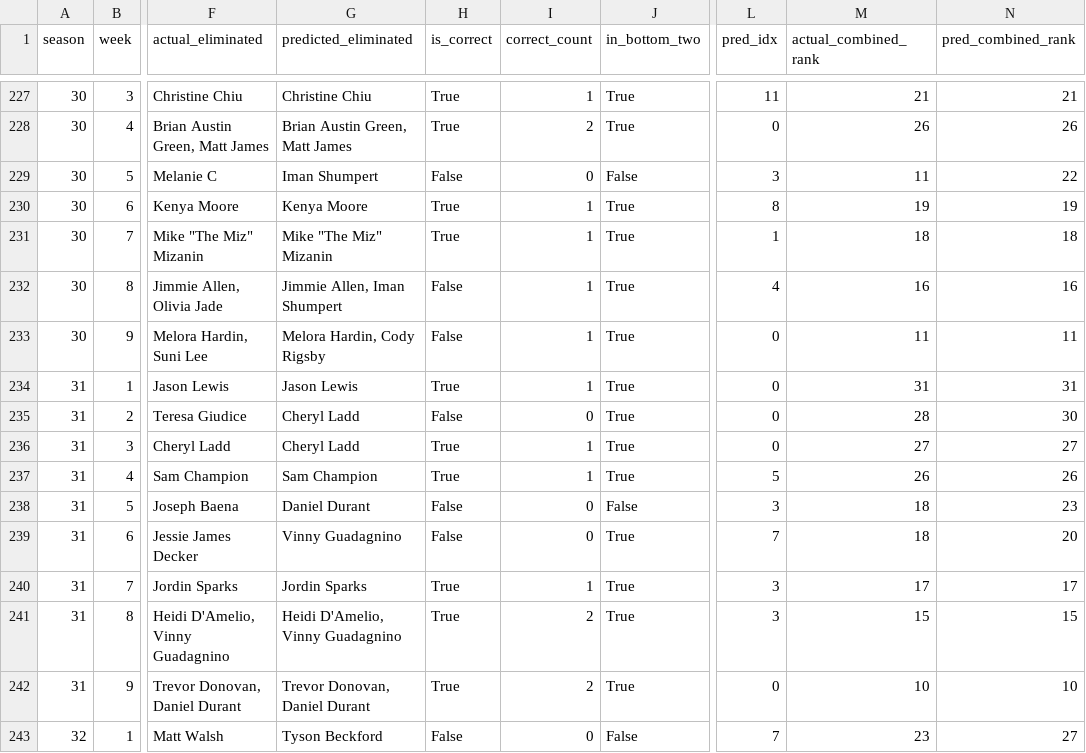
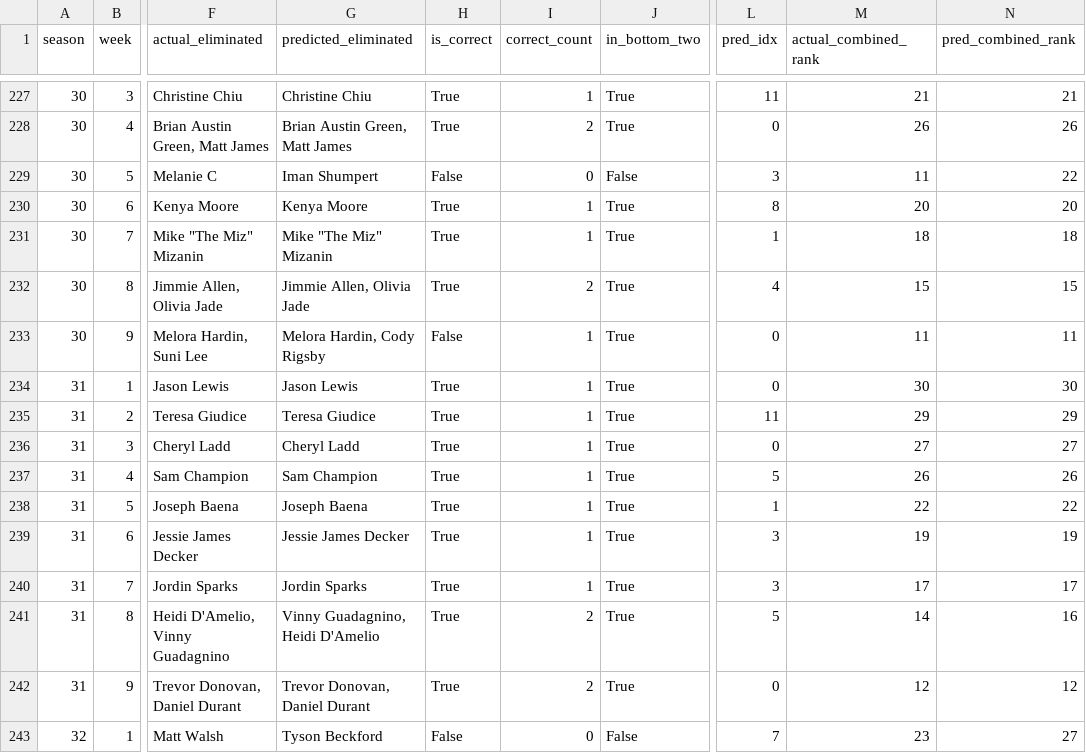
Before and after one commit to ShiCheng0104/MCM, a CSV file: yanxiao/outputs/consistency_results.csv, drawn as a sheet; only a part is shown, gaps mark what is left out; the diff covers the shown part only; the diff names each change by its address in the sheet, - before the commit and + after, or states it on an @@ line.

```diff
--- a/yanxiao/outputs/consistency_results.csv
+++ b/yanxiao/outputs/consistency_results.csv
-M230 (actual_combined_rank): 19
+M230 (actual_combined_rank): 20
-N230 (pred_combined_rank): 19
+N230 (pred_combined_rank): 20
-G232 (predicted_eliminated): Jimmie Allen, Iman Shumpert
+G232 (predicted_eliminated): Jimmie Allen, Olivia Jade
-H232 (is_correct): False
+H232 (is_correct): True
-I232 (correct_count): 1
+I232 (correct_count): 2
-M232 (actual_combined_rank): 16
+M232 (actual_combined_rank): 15
-N232 (pred_combined_rank): 16
+N232 (pred_combined_rank): 15
-M234 (actual_combined_rank): 31
+M234 (actual_combined_rank): 30
-N234 (pred_combined_rank): 31
+N234 (pred_combined_rank): 30
-G235 (predicted_eliminated): Cheryl Ladd
+G235 (predicted_eliminated): Teresa Giudice
-H235 (is_correct): False
+H235 (is_correct): True
-I235 (correct_count): 0
+I235 (correct_count): 1
-L235 (pred_idx): 0
+L235 (pred_idx): 11
-M235 (actual_combined_rank): 28
+M235 (actual_combined_rank): 29
-N235 (pred_combined_rank): 30
+N235 (pred_combined_rank): 29
-G238 (predicted_eliminated): Daniel Durant
+G238 (predicted_eliminated): Joseph Baena
-H238:H239 (is_correct): False
+H238:H239 (is_correct): True
-I238:I239 (correct_count): 0
+I238:I239 (correct_count): 1
-J238 (in_bottom_two): False
+J238 (in_bottom_two): True
-L238 (pred_idx): 3
+L238 (pred_idx): 1
-M238 (actual_combined_rank): 18
+M238 (actual_combined_rank): 22
-N238 (pred_combined_rank): 23
+N238 (pred_combined_rank): 22
-G239 (predicted_eliminated): Vinny Guadagnino
+G239 (predicted_eliminated): Jessie James Decker
-L239 (pred_idx): 7
+L239 (pred_idx): 3
-M239 (actual_combined_rank): 18
+M239 (actual_combined_rank): 19
-N239 (pred_combined_rank): 20
+N239 (pred_combined_rank): 19
-G241 (predicted_eliminated): Heidi D'Amelio, Vinny Guadagnino
+G241 (predicted_eliminated): Vinny Guadagnino, Heidi D'Amelio
-L241 (pred_idx): 3
+L241 (pred_idx): 5
-M241 (actual_combined_rank): 15
+M241 (actual_combined_rank): 14
-N241 (pred_combined_rank): 15
+N241 (pred_combined_rank): 16
-M242 (actual_combined_rank): 10
+M242 (actual_combined_rank): 12
-N242 (pred_combined_rank): 10
+N242 (pred_combined_rank): 12
```
Also changed, not shown: 147 edited cells elsewhere in this file, yanxiao/outputs/incorrect_predictions.csv, 29 other files.
